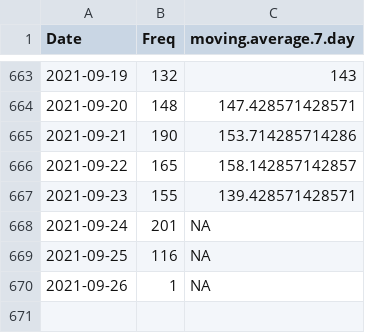
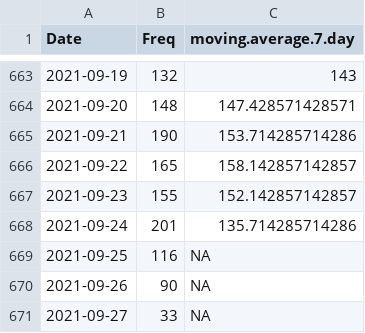
Before and after one commit to Rucknium/CashFusionStats, a CSV file: data/fusions_date_agg.csv, drawn as a sheet; only a part is shown, gaps mark what is left out.

Commit message:
Update datas

```diff
--- a/data/fusions_date_agg.csv
+++ b/data/fusions_date_agg.csv
@@ -666,5 +666,6 @@
 2021-09-22,165,158.142857142857
-2021-09-23,155,139.428571428571
-2021-09-24,201,NA
+2021-09-23,155,152.142857142857
+2021-09-24,201,135.714285714286
 2021-09-25,116,NA
-2021-09-26,1,NA
+2021-09-26,90,NA
+2021-09-27,33,NA
```
Also changed, not shown: 3 other files.
